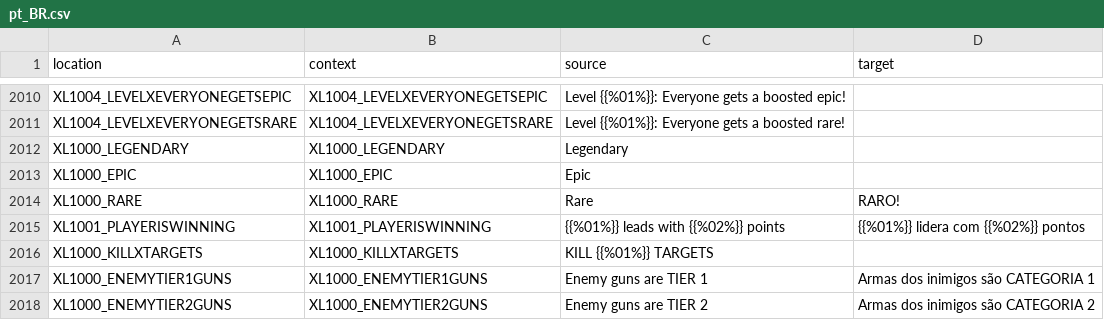
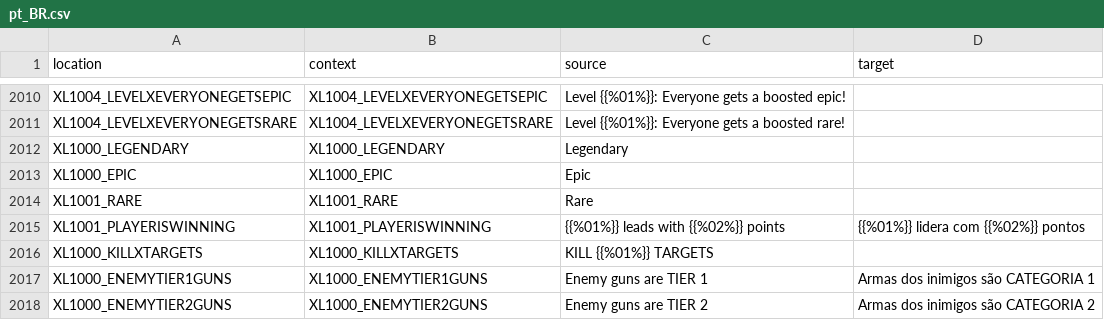
Before and after one commit to bencelot/GeneshiftTranslations, a CSV file: pt_BR.csv, drawn as a sheet; only a part is shown, gaps mark what is left out.

```diff
--- a/pt_BR.csv
+++ b/pt_BR.csv
@@ -2013,3 +2013,3 @@
 "XL1000_EPIC","XL1000_EPIC","Epic",""
-"XL1000_RARE","XL1000_RARE","Rare","RARO!"
+"XL1001_RARE","XL1001_RARE","Rare",""
 "XL1001_PLAYERISWINNING","XL1001_PLAYERISWINNING","{{%01%}} leads with {{%02%}} points","{{%01%}} lidera com {{%02%}} pontos"
```
Also changed, not shown: de.csv, en.csv, 4 other files.
